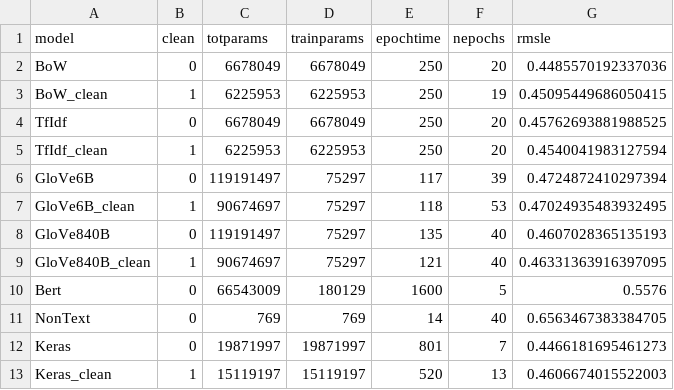
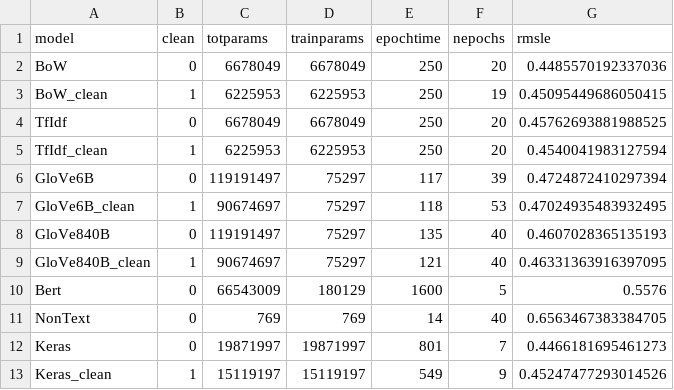
Before and after one commit to rpo19/MercariPriceSuggestionChallenge, a CSV file: final_results.csv, drawn as a sheet.

Commit message:
keras clean updated

```diff
--- a/final_results.csv
+++ b/final_results.csv
@@ -12,2 +12,2 @@ NonText,0,769,769,14,40,0.6563467383384705
 Keras,0,19871997,19871997,801,7,0.4466181695461273
-Keras_clean,1,15119197,15119197,520,13,0.4606674015522003
+Keras_clean,1,15119197,15119197,549,9,0.45247477293014526
```
